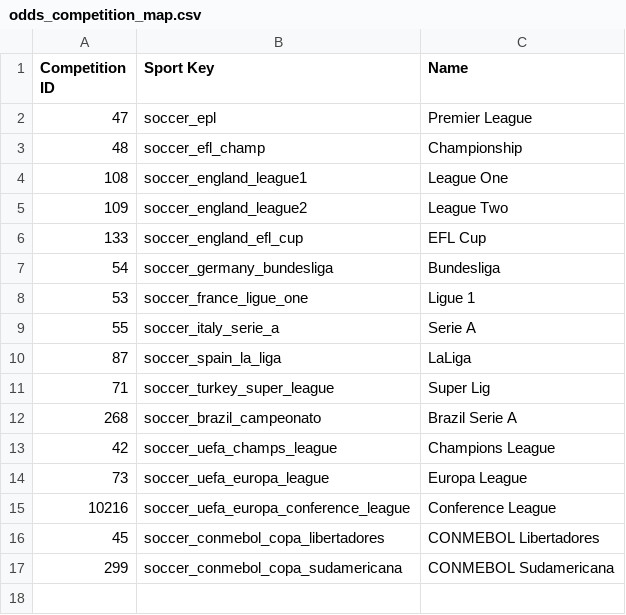
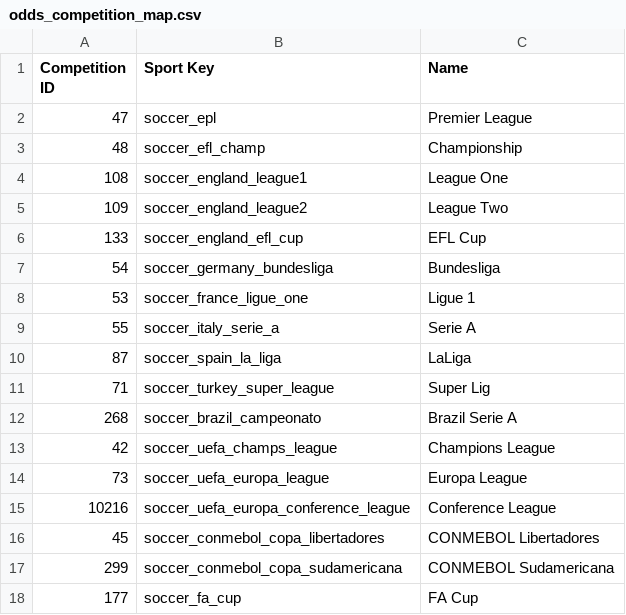
Before and after one commit to TimDenby161/AutoModel, a CSV file: odds_competition_map.csv, drawn as a sheet.

```diff
--- a/odds_competition_map.csv
+++ b/odds_competition_map.csv
@@ -17 +17,2 @@ Competition ID,Sport Key,Name
 299,soccer_conmebol_copa_sudamericana,CONMEBOL Sudamericana
+177,soccer_fa_cup,FA Cup
```
Also changed, not shown: 2 other files.
